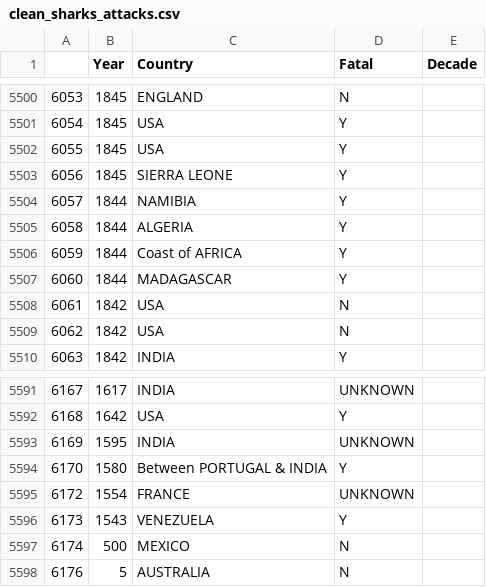
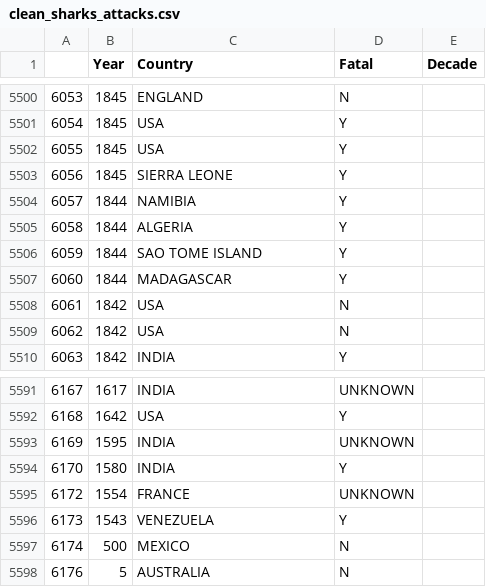
Before and after one commit to Jav1-Mart1nez/Shark-Project, a CSV file: output/clean_sharks_attacks.csv, drawn as a sheet; only a part is shown, gaps mark what is left out; the diff covers the shown part only.

```diff
--- a/output/clean_sharks_attacks.csv
+++ b/output/clean_sharks_attacks.csv
@@ -5505,3 +5505,3 @@
 6058,1844,ALGERIA,Y,
-6059,1844,Coast of AFRICA,Y,
+6059,1844,SAO TOME ISLAND,Y,
 6060,1844,MADAGASCAR,Y,
@@ -5593,3 +5593,3 @@
 6169,1595,INDIA,UNKNOWN,
-6170,1580,Between PORTUGAL & INDIA,Y,
+6170,1580,INDIA,Y,
 6172,1554,FRANCE,UNKNOWN,
```
Also changed, not shown: 5 edited cells elsewhere in this file, output/ataques mortales.csv, output/ataques no mortales.csv, 4 other files.
